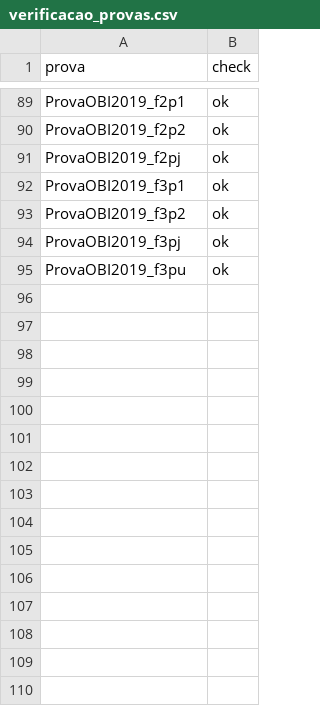
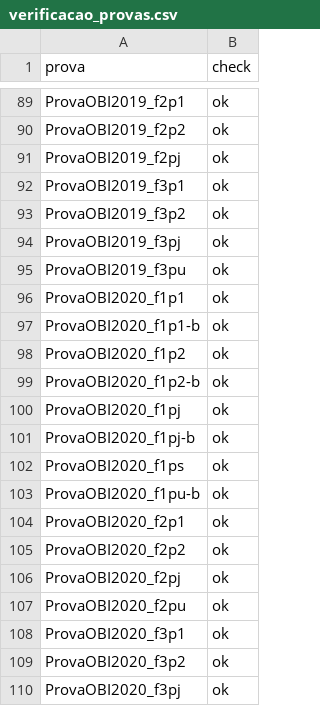
Before and after one commit to mestrevh/problems-of-the-obi, a CSV file: verificacao_provas.csv, drawn as a sheet; only a part is shown, gaps mark what is left out; the diff names each change by its address in the sheet, - before the commit and + after, or states it on an @@ line.

```diff
--- a/verificacao_provas.csv
+++ b/verificacao_provas.csv
+row 96: ProvaOBI2020_f1p1 | ok
+row 97: ProvaOBI2020_f1p1-b | ok
+row 98: ProvaOBI2020_f1p2 | ok
+row 99: ProvaOBI2020_f1p2-b | ok
+row 100: ProvaOBI2020_f1pj | ok
+row 101: ProvaOBI2020_f1pj-b | ok
+row 102: ProvaOBI2020_f1ps | ok
+row 103: ProvaOBI2020_f1pu-b | ok
+row 104: ProvaOBI2020_f2p1 | ok
+row 105: ProvaOBI2020_f2p2 | ok
+row 106: ProvaOBI2020_f2pj | ok
+row 107: ProvaOBI2020_f2pu | ok
+row 108: ProvaOBI2020_f3p1 | ok
+row 109: ProvaOBI2020_f3p2 | ok
+row 110: ProvaOBI2020_f3pj | ok
```
Also changed, not shown: 22 other files.
